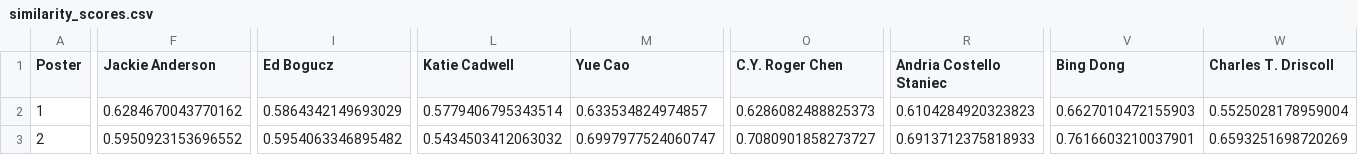
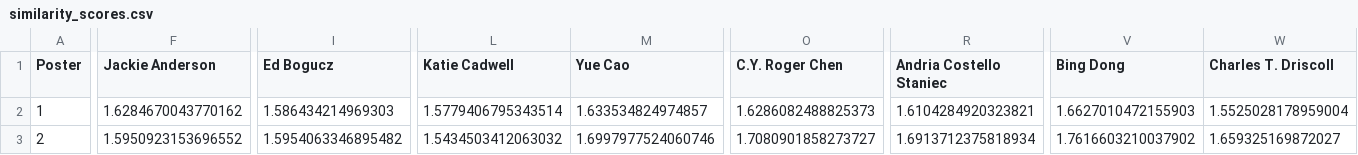
Before and after one commit to GvsSriRam/ECS-Graduate-Challenge, a CSV file: part_1/similarity_computation/allenai/specter/similarity_scores.csv, drawn as a sheet; only a part is shown, gaps mark what is left out; the diff covers the shown part only; the diff names each change by its address in the sheet, - before the commit and + after, or states it on an @@ line.

Commit message:
updated_boosted_similarity_scores

```diff
--- a/part_1/similarity_computation/allenai/specter/similarity_scores.csv
+++ b/part_1/similarity_computation/allenai/specter/similarity_scores.csv
-F2 (Jackie Anderson): 0.6284670043770162
+F2 (Jackie Anderson): 1.6284670043770162
-I2 (Ed Bogucz): 0.5864342149693029
+I2 (Ed Bogucz): 1.586434214969303
-L2 (Katie Cadwell): 0.5779406795343514
+L2 (Katie Cadwell): 1.5779406795343514
-M2 (Yue Cao): 0.633534824974857
+M2 (Yue Cao): 1.633534824974857
-O2 (C.Y. Roger Chen): 0.6286082488825373
+O2 (C.Y. Roger Chen): 1.6286082488825373
-R2 (Andria Costello Staniec): 0.6104284920323823
+R2 (Andria Costello Staniec): 1.6104284920323821
-V2 (Bing Dong): 0.6627010472155903
+V2 (Bing Dong): 1.6627010472155903
-W2 (Charles T. Driscoll): 0.5525028178959004
+W2 (Charles T. Driscoll): 1.5525028178959004
-F3 (Jackie Anderson): 0.5950923153696552
+F3 (Jackie Anderson): 1.5950923153696552
-I3 (Ed Bogucz): 0.5954063346895482
+I3 (Ed Bogucz): 1.5954063346895482
-L3 (Katie Cadwell): 0.5434503412063032
+L3 (Katie Cadwell): 1.5434503412063032
-M3 (Yue Cao): 0.6997977524060747
+M3 (Yue Cao): 1.6997977524060746
-O3 (C.Y. Roger Chen): 0.7080901858273727
+O3 (C.Y. Roger Chen): 1.7080901858273727
-R3 (Andria Costello Staniec): 0.6913712375818933
+R3 (Andria Costello Staniec): 1.6913712375818934
-V3 (Bing Dong): 0.7616603210037901
+V3 (Bing Dong): 1.7616603210037902
-W3 (Charles T. Driscoll): 0.6593251698720269
+W3 (Charles T. Driscoll): 1.659325169872027
```
Also changed, not shown: 67 edited cells elsewhere in this file, part_1/similarity_computation/allenai/scibert_scivocab_uncased/similarity_scores.csv, part_1/similarity_computation/allenai/specter-2/similarity_scores.csv, 8 other files.
